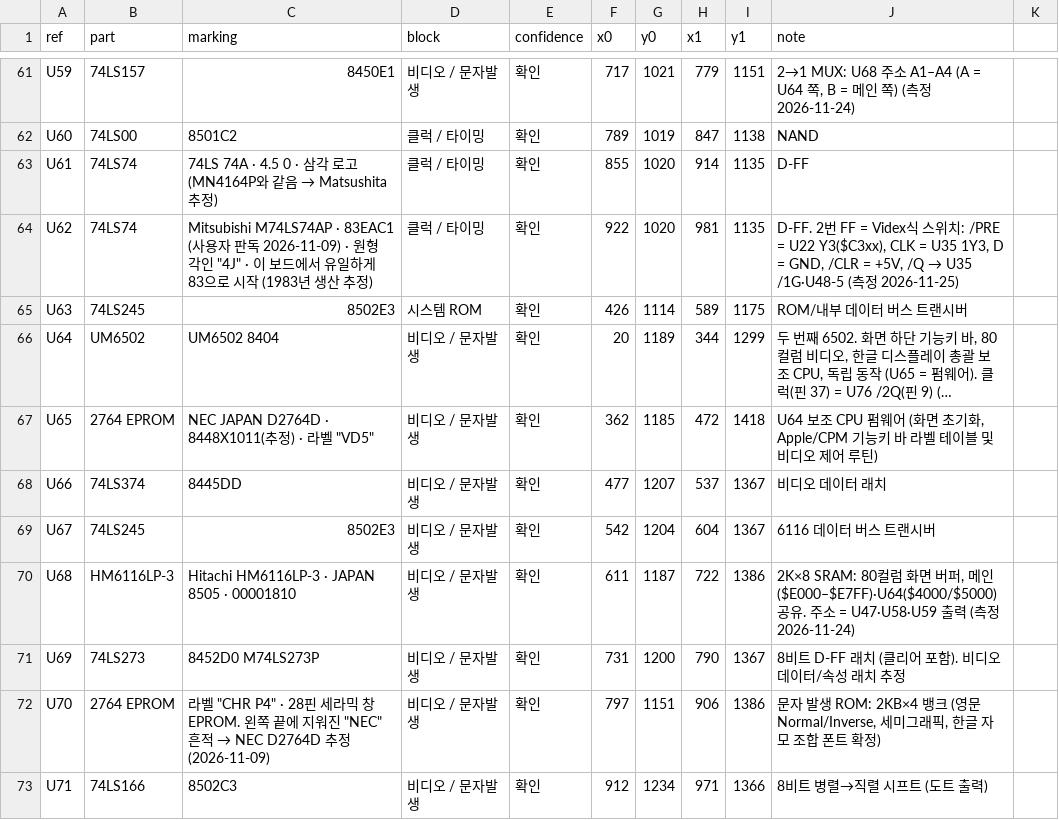
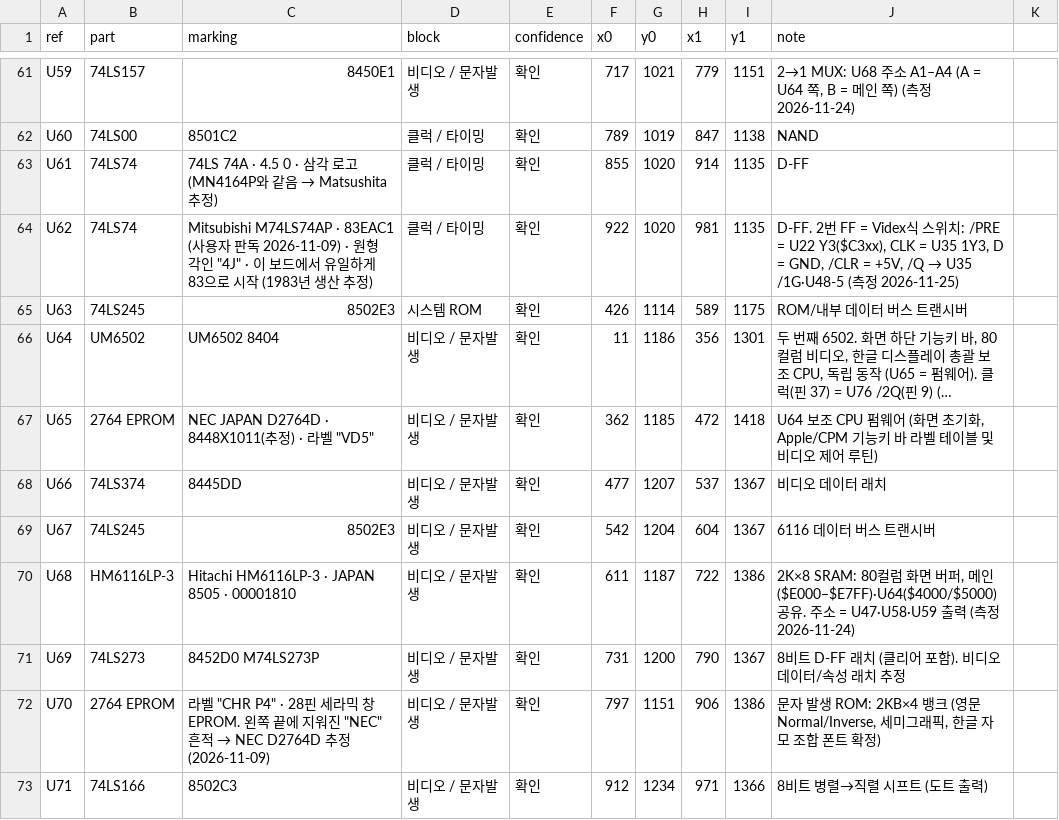
Before and after one commit to mildstorm/HART, a CSV file: data/bom.csv, drawn as a sheet; only a part is shown, gaps mark what is left out; long unchanged cells end in …; the diff names each change by its address in the sheet, - before the commit and + after, or states it on an @@ line.

```diff
--- a/data/bom.csv
+++ b/data/bom.csv
-F66 (x0): 20
+F66 (x0): 11
-G66 (y0): 1189
+G66 (y0): 1186
-H66 (x1): 344
+H66 (x1): 356
-I66 (y1): 1299
+I66 (y1): 1301
```
Also changed, not shown: data/pins.csv, 2 other files.
